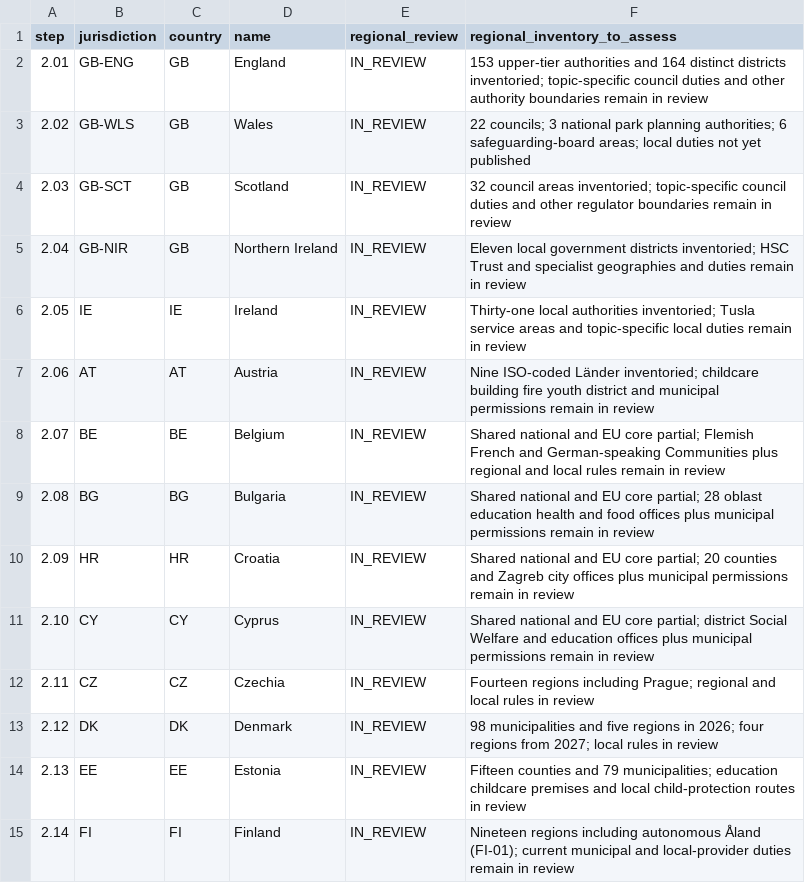
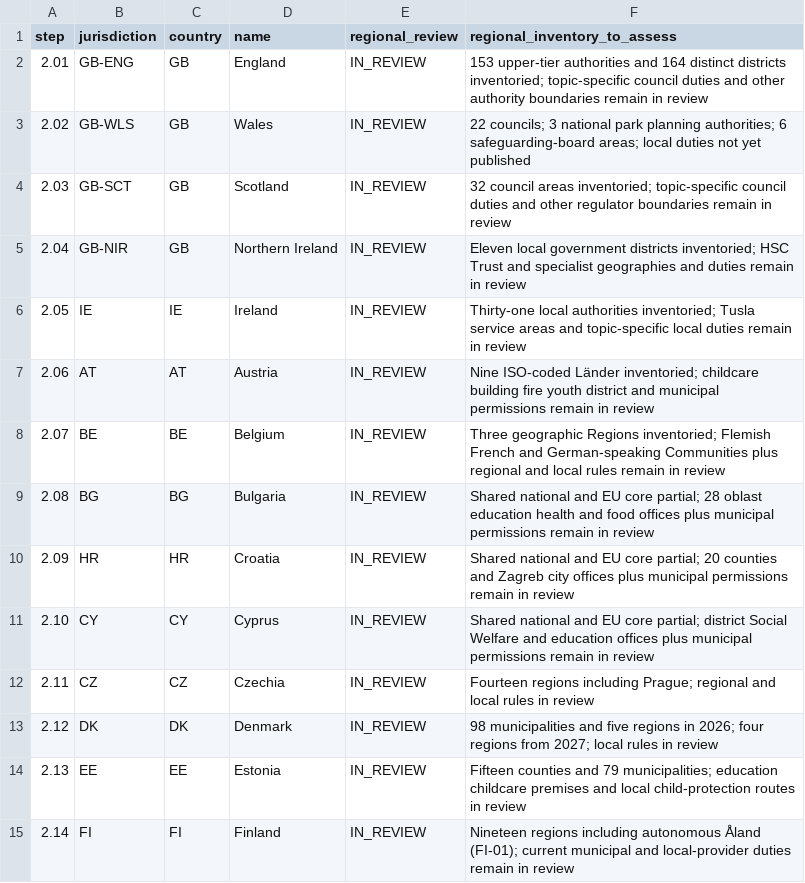
Before and after one commit to FSS-Ltd/pathway, a CSV file: docs/NexStepsV2/compliance/jurisdictions.csv, drawn as a sheet; only a part is shown.

```diff
--- a/docs/NexStepsV2/compliance/jurisdictions.csv
+++ b/docs/NexStepsV2/compliance/jurisdictions.csv
@@ -7,3 +7,3 @@ step,jurisdiction,country,name,regional_review,regional_inventory_to_assess
 2.06,AT,AT,Austria,IN_REVIEW,Nine ISO-coded Länder inventoried; childcare building fire youth district and municipal permissions remain in review
-2.07,BE,BE,Belgium,IN_REVIEW,Shared national and EU core partial; Flemish French and German-speaking Communities plus regional and local rules remain in review
+2.07,BE,BE,Belgium,IN_REVIEW,Three geographic Regions inventoried; Flemish French and German-speaking Communities plus regional and local rules remain in review
 2.08,BG,BG,Bulgaria,IN_REVIEW,Shared national and EU core partial; 28 oblast education health and food offices plus municipal permissions remain in review
```
Also changed, not shown: docs/NexStepsV2/compliance/coverage.csv, 26 other files.
